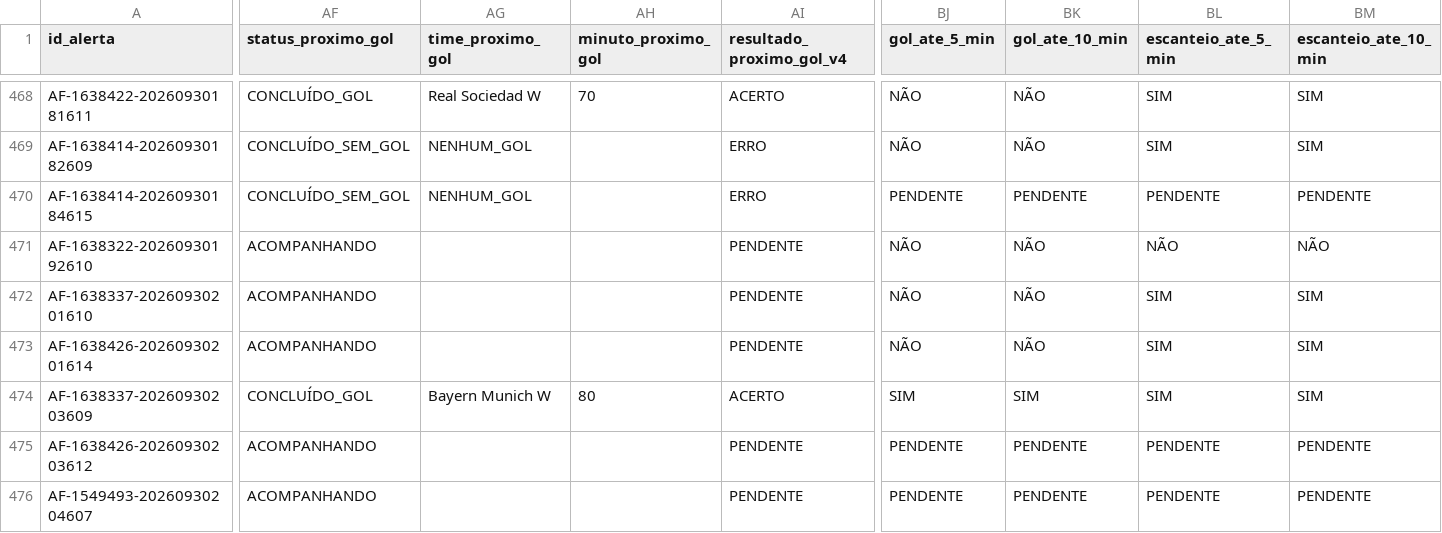
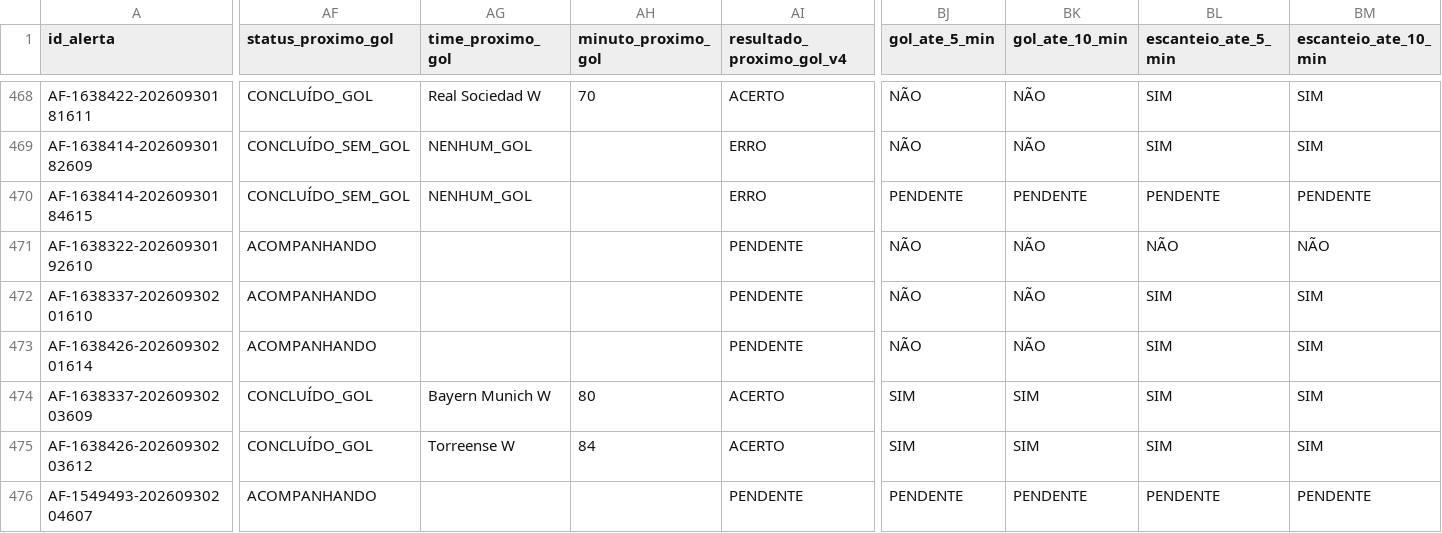
Before and after one commit to ehvvlc-stack/smart-sport-analyzer, a CSV file: data/validacao_apifootball.csv, drawn as a sheet; only a part is shown, gaps mark what is left out; the diff covers the shown part only; the diff names each change by its address in the sheet, - before the commit and + after, or states it on an @@ line.

```diff
--- a/data/validacao_apifootball.csv
+++ b/data/validacao_apifootball.csv
-AF475 (status_proximo_gol): ACOMPANHANDO
+AF475 (status_proximo_gol): CONCLUÍDO_GOL
-AG475 (time_proximo_gol): (empty)
+AG475 (time_proximo_gol): Torreense W
-AH475 (minuto_proximo_gol): (empty)
+AH475 (minuto_proximo_gol): 84
-AI475 (resultado_proximo_gol_v4): PENDENTE
+AI475 (resultado_proximo_gol_v4): ACERTO
-BJ475 (gol_ate_5_min): PENDENTE
+BJ475 (gol_ate_5_min): SIM
-BK475 (gol_ate_10_min): PENDENTE
+BK475 (gol_ate_10_min): SIM
-BL475 (escanteio_ate_5_min): PENDENTE
+BL475 (escanteio_ate_5_min): SIM
-BM475 (escanteio_ate_10_min): PENDENTE
+BM475 (escanteio_ate_10_min): SIM
```
Also changed, not shown: 5 edited cells elsewhere in this file.
